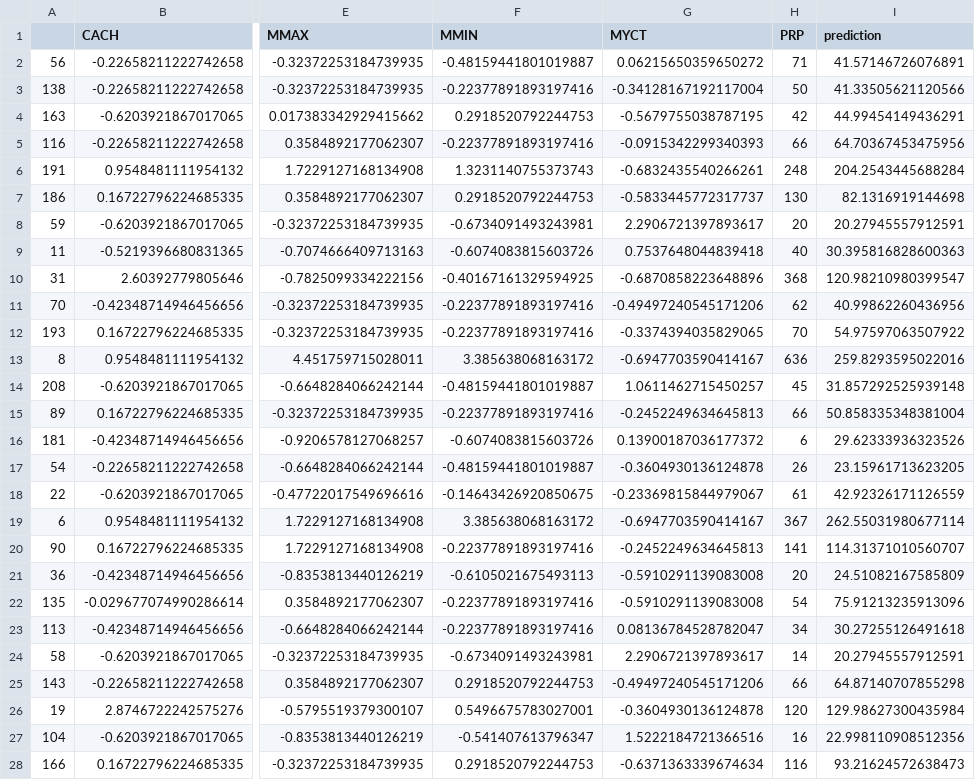
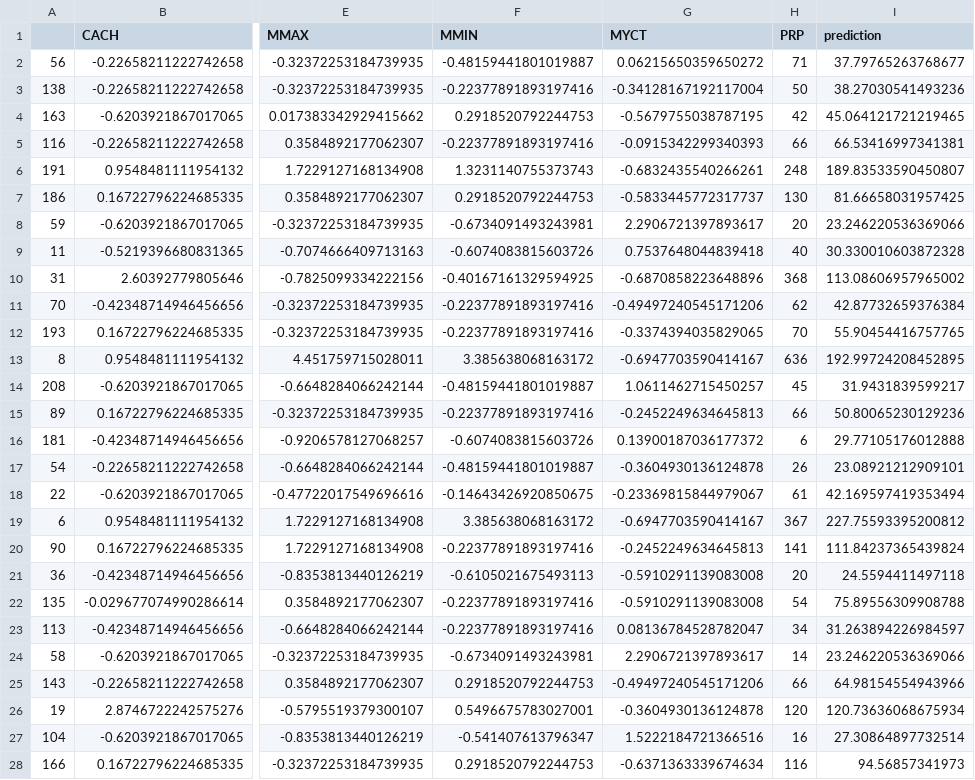
Before and after one commit to cuthai/ML_Assignment2, a CSV file: output_machine/machine_condensed_prediction.csv, drawn as a sheet; only a part is shown, gaps mark what is left out; the diff covers the shown part only; the diff names each change by its address in the sheet, - before the commit and + after, or states it on an @@ line.

Commit message:
update param for machine

```diff
--- a/output_machine/machine_condensed_prediction.csv
+++ b/output_machine/machine_condensed_prediction.csv
-I2 (prediction): 41.57146726076891
+I2 (prediction): 37.79765263768677
-I3 (prediction): 41.33505621120566
+I3 (prediction): 38.27030541493236
-I4 (prediction): 44.99454149436291
+I4 (prediction): 45.064121721219465
-I5 (prediction): 64.70367453475956
+I5 (prediction): 66.53416997341381
-I6 (prediction): 204.2543445688284
+I6 (prediction): 189.83533590450807
-I7 (prediction): 82.1316919144698
+I7 (prediction): 81.66658031957425
-I8 (prediction): 20.27945557912591
+I8 (prediction): 23.246220536369066
-I9 (prediction): 30.395816828600363
+I9 (prediction): 30.330010603872328
-I10 (prediction): 120.98210980399547
+I10 (prediction): 113.08606957965002
-I11 (prediction): 40.99862260436956
+I11 (prediction): 42.87732659376384
-I12 (prediction): 54.97597063507922
+I12 (prediction): 55.90454416757765
-I13 (prediction): 259.8293595022016
+I13 (prediction): 192.99724208452895
-I14 (prediction): 31.857292525939148
+I14 (prediction): 31.9431839599217
-I15 (prediction): 50.858335348381004
+I15 (prediction): 50.80065230129236
-I16 (prediction): 29.62333936323526
+I16 (prediction): 29.77105176012888
-I17 (prediction): 23.15961713623205
+I17 (prediction): 23.08921212909101
-I18 (prediction): 42.92326171126559
+I18 (prediction): 42.169597419353494
-I19 (prediction): 262.55031980677114
+I19 (prediction): 227.75593395200812
-I20 (prediction): 114.31371010560707
+I20 (prediction): 111.84237365439824
-I21 (prediction): 24.51082167585809
+I21 (prediction): 24.5594411497118
-I22 (prediction): 75.91213235913096
+I22 (prediction): 75.89556309908788
-I23 (prediction): 30.27255126491618
+I23 (prediction): 31.263894226984597
-I24 (prediction): 20.27945557912591
+I24 (prediction): 23.246220536369066
-I25 (prediction): 64.87140707855298
+I25 (prediction): 64.98154554943966
-I26 (prediction): 129.98627300435984
+I26 (prediction): 120.73636068675934
-I27 (prediction): 22.998110908512356
+I27 (prediction): 27.30864897732514
-I28 (prediction): 93.21624572638473
+I28 (prediction): 94.56857341973
```
Also changed, not shown: 162 edited cells elsewhere in this file, output_machine/machine_edited_prediction.csv, output_machine/machine_regular_prediction.csv, 4 other files.
